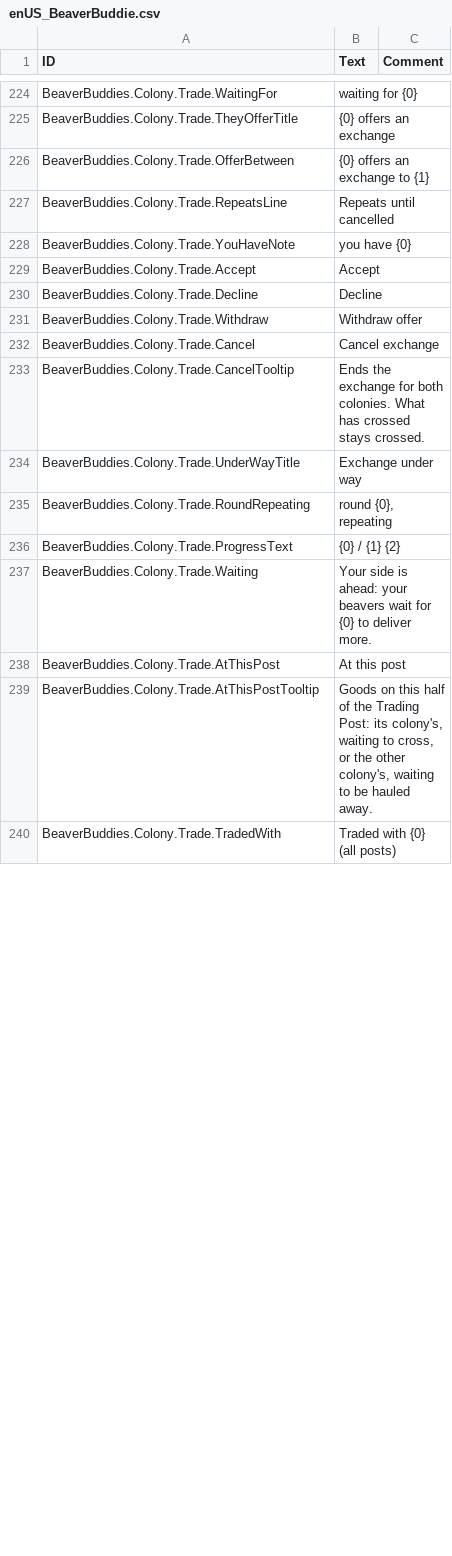
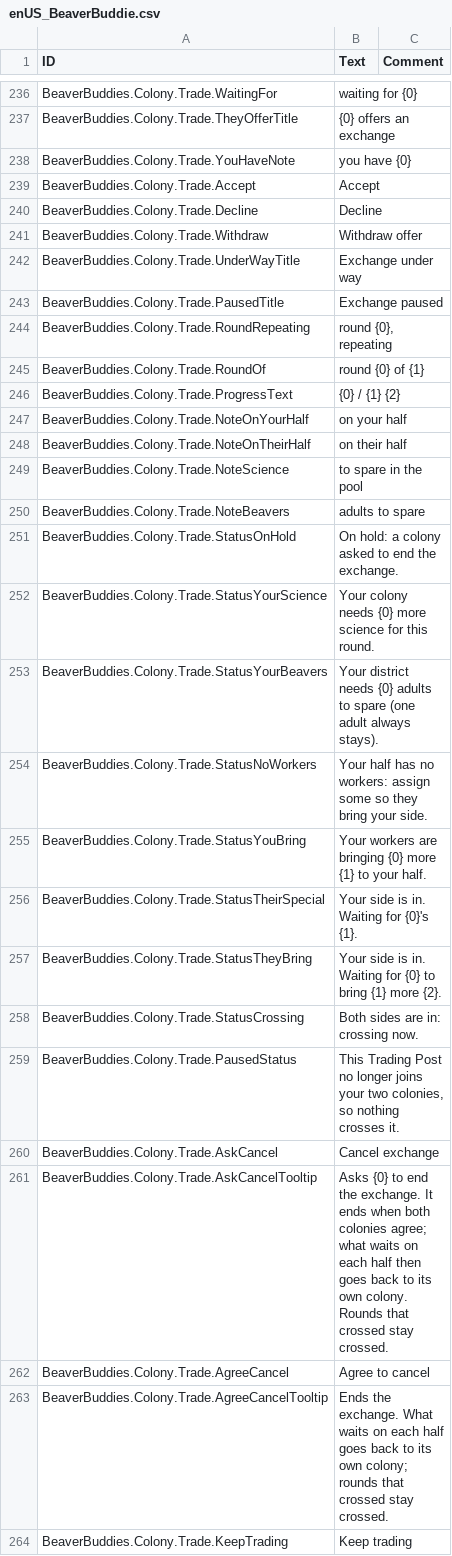
Before and after one commit to timbermods/BeaverBuddies-MultiColony, a CSV file: BeaverBuddies/Localizations/enUS_BeaverBuddie.csv, drawn as a sheet; only a part is shown, gaps mark what is left out; the shorter side is filled out with more unchanged rows; removed rows and columns are numbered as before the commit, all else as after; the diff covers the shown part only; the diff names each change by its address in the sheet, - before the commit and + after, or states it on an @@ line.

```diff
--- a/BeaverBuddies/Localizations/enUS_BeaverBuddie.csv
+++ b/BeaverBuddies/Localizations/enUS_BeaverBuddie.csv
-row 226: BeaverBuddies.Colony.Trade.OfferBetween | {0} offers an exchange to {1}
-row 227: BeaverBuddies.Colony.Trade.RepeatsLine | Repeats until cancelled
-row 232: BeaverBuddies.Colony.Trade.Cancel | Cancel exchange
-row 233: BeaverBuddies.Colony.Trade.CancelTooltip | Ends the exchange for both colonies. What has crossed stays crossed.
+row 243: BeaverBuddies.Colony.Trade.PausedTitle | Exchange paused
+row 245: BeaverBuddies.Colony.Trade.RoundOf | round {0} of {1}
-row 237: BeaverBuddies.Colony.Trade.Waiting | Your side is ahead: your beavers wait for {0} to deliver more.
-row 238: BeaverBuddies.Colony.Trade.AtThisPost | At this post
-row 239: BeaverBuddies.Colony.Trade.AtThisPostTooltip | Goods on this half of the Trading Post: its colony's, waiting to cross, or the other colony's, waiting to be hauled away.
+row 247: BeaverBuddies.Colony.Trade.NoteOnYourHalf | on your half
+row 248: BeaverBuddies.Colony.Trade.NoteOnTheirHalf | on their half
+row 249: BeaverBuddies.Colony.Trade.NoteScience | to spare in the pool
+row 250: BeaverBuddies.Colony.Trade.NoteBeavers | adults to spare
+row 251: BeaverBuddies.Colony.Trade.StatusOnHold | On hold: a colony asked to end the exchange.
+row 252: BeaverBuddies.Colony.Trade.StatusYourScience | Your colony needs {0} more science for this round.
+row 253: BeaverBuddies.Colony.Trade.StatusYourBeavers | Your district needs {0} adults to spare (one adult always stays).
+row 254: BeaverBuddies.Colony.Trade.StatusNoWorkers | Your half has no workers: assign some so they bring your side.
+row 255: BeaverBuddies.Colony.Trade.StatusYouBring | Your workers are bringing {0} more {1} to your half.
+row 256: BeaverBuddies.Colony.Trade.StatusTheirSpecial | Your side is in. Waiting for {0}'s {1}.
+row 257: BeaverBuddies.Colony.Trade.StatusTheyBring | Your side is in. Waiting for {0} to bring {1} more {2}.
+row 258: BeaverBuddies.Colony.Trade.StatusCrossing | Both sides are in: crossing now.
+row 259: BeaverBuddies.Colony.Trade.PausedStatus | This Trading Post no longer joins your two colonies, so nothing crosses it.
+row 260: BeaverBuddies.Colony.Trade.AskCancel | Cancel exchange
+row 261: BeaverBuddies.Colony.Trade.AskCancelTooltip | Asks {0} to end the exchange. It ends when both colonies agree; what waits on each half then goes back to its own colony. Rounds that crossed stay crossed.
+row 262: BeaverBuddies.Colony.Trade.AgreeCancel | Agree to cancel
+row 263: BeaverBuddies.Colony.Trade.AgreeCancelTooltip | Ends the exchange. What waits on each half goes back to its own colony; rounds that crossed stay crossed.
+row 264: BeaverBuddies.Colony.Trade.KeepTrading | Keep trading
```
Also changed, not shown: 39 added rows, 9 removed rows, 1 moved row and 16 edited cells elsewhere in this file, 20 other files.
